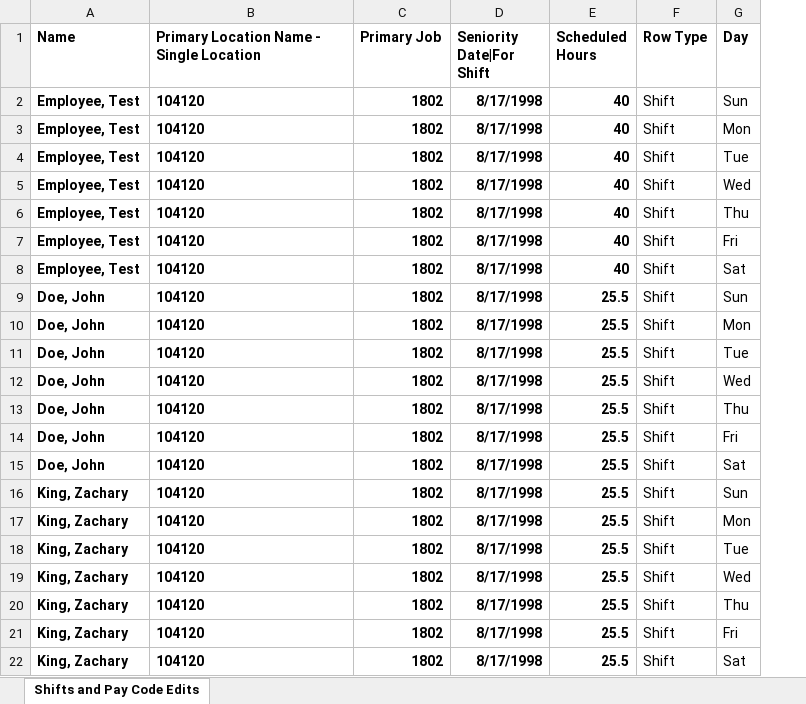
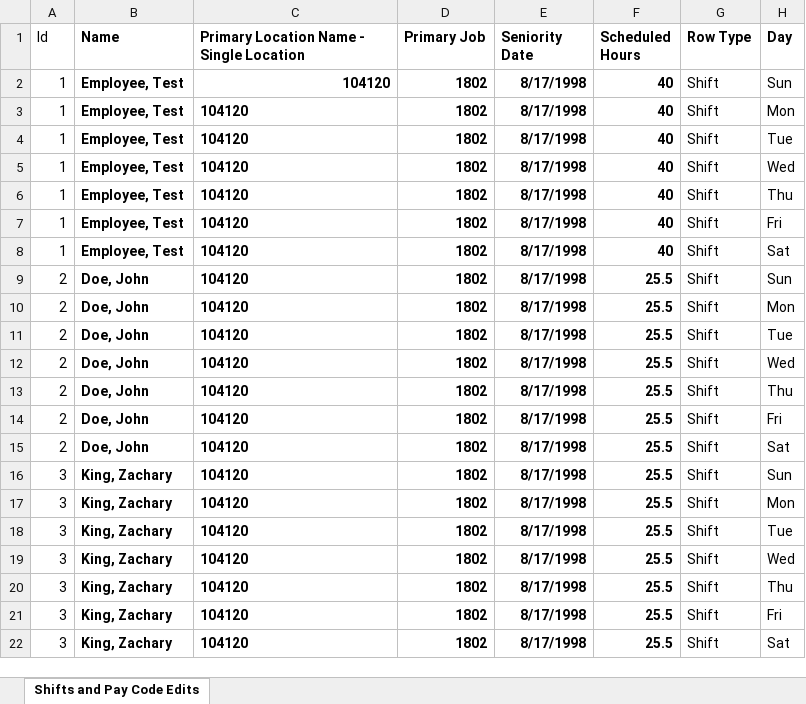
Before and after one commit to SlickRick518/AGS_team1, an Excel workbook: node-server/agsteam1api/public/kronos-test-file.xlsx, sheet Shifts and Pay Code Edits, drawn as a sheet; only a part is shown; values as stored, in another font and other column widths than the file's, no borders; addresses are those after the commit; the diff names each change by its address in the sheet, - before the commit and + after, or states it on an @@ line.

```diff
--- a/node-server/agsteam1api/public/kronos-test-file.xlsx (sheet Shifts and Pay Code Edits)
+++ b/node-server/agsteam1api/public/kronos-test-file.xlsx (sheet Shifts and Pay Code Edits)
+column A (Id), rows 2-22: 1 | 1 | 1 | 1 | 1 | 1 | 1 | 2 | 2 | 2 | 2 | 2 | 2 | 2 | 3 | 3 | 3 | 3 | 3 | 3 | 3
-E1: Seniority Date|For Shift
+E1: Seniority Date
-C2 alignment: left
+C2 alignment: right
```
Also changed, not shown: 5 other files.
